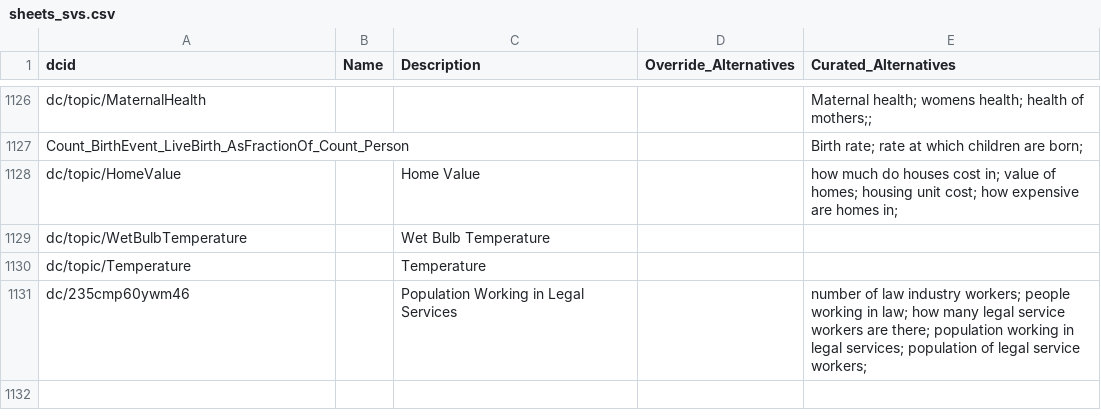
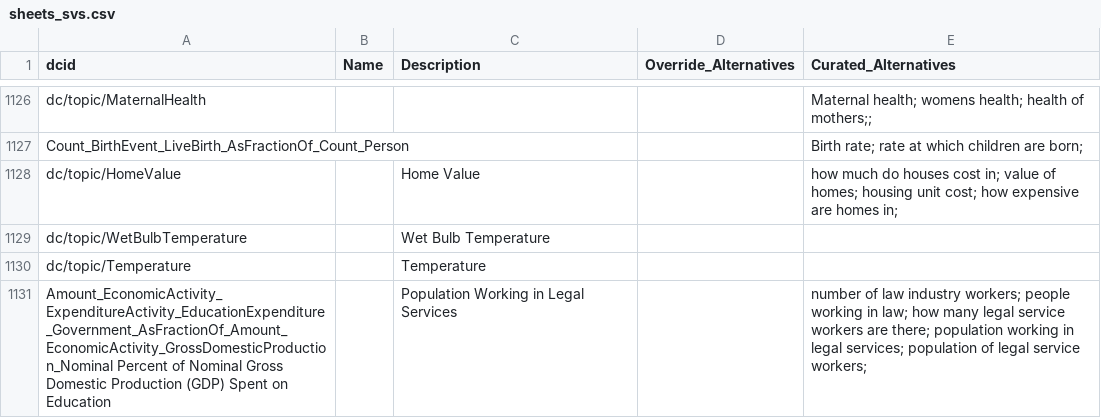
Before and after one commit to saurabh-csufi/website, a CSV file: tools/nl/embeddings/data/curated_input/sheets_svs.csv, drawn as a sheet; only a part is shown, gaps mark what is left out.

```diff
--- a/tools/nl/embeddings/data/curated_input/sheets_svs.csv
+++ b/tools/nl/embeddings/data/curated_input/sheets_svs.csv
@@ -1130,2 +1130,2 @@ dc/topic/WetBulbTemperature,,Wet Bulb Temperature,,
 dc/topic/Temperature,,Temperature,,
-dc/235cmp60ywm46,,Population Working in Legal Services,,number of law industry workers; people working in law; how many legal service workers are there; population working in legal services; population of legal service workers;
+Amount_EconomicActivity_ExpenditureActivity_EducationExpenditure_Government_AsFractionOf_Amount_EconomicActivity_GrossDomesticProduction_Nominal Percent of Nominal Gross Domestic Production (GDP) Spent on Education,,Population Working in Legal Services,,number of law industry workers; people working in law; how many legal service workers are there; population working in legal services; population of legal service workers;
```
Also changed, not shown: tools/nl/embeddings/data/finetuning/sentence_pairs.csv, 8 other files.
